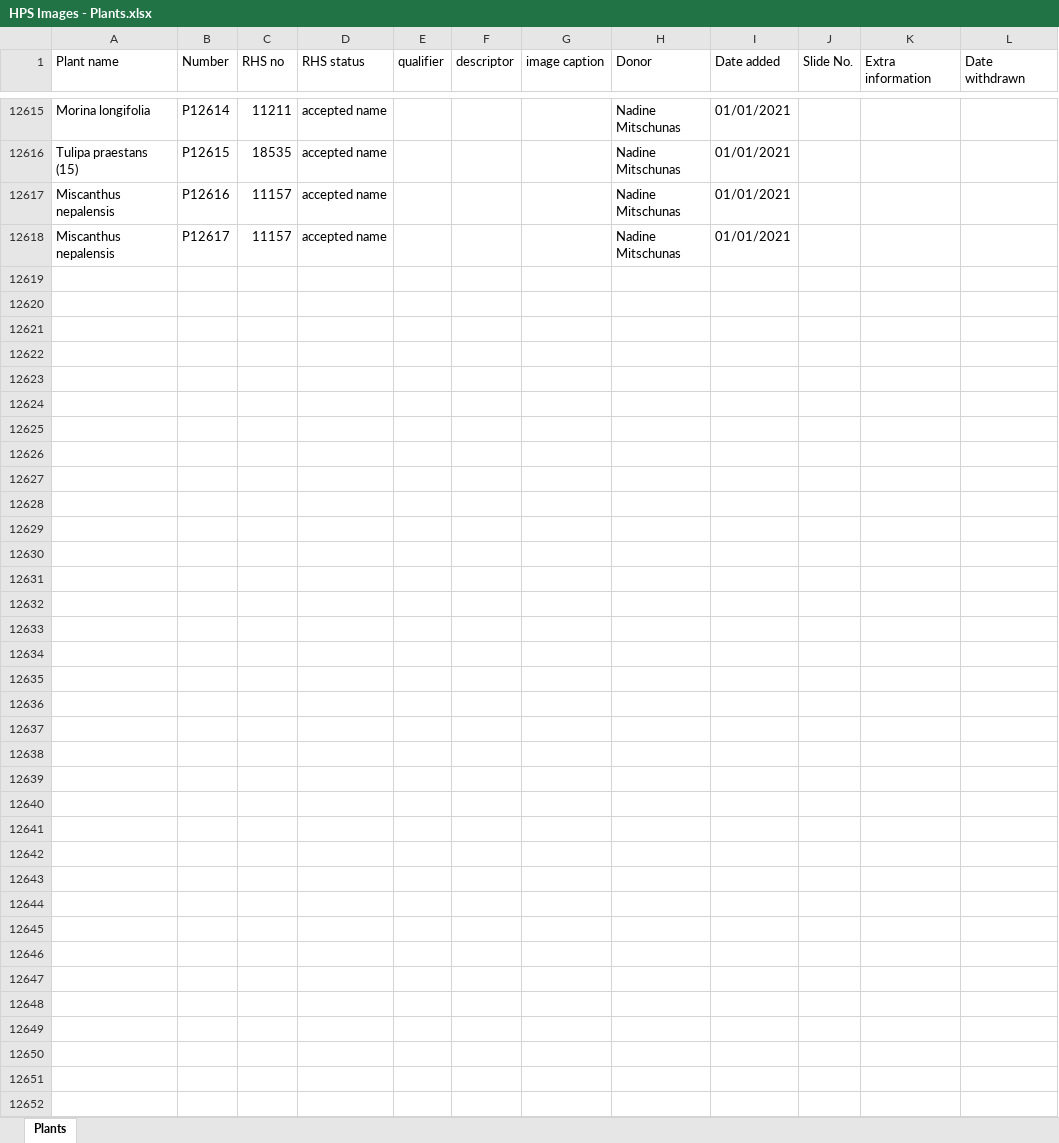
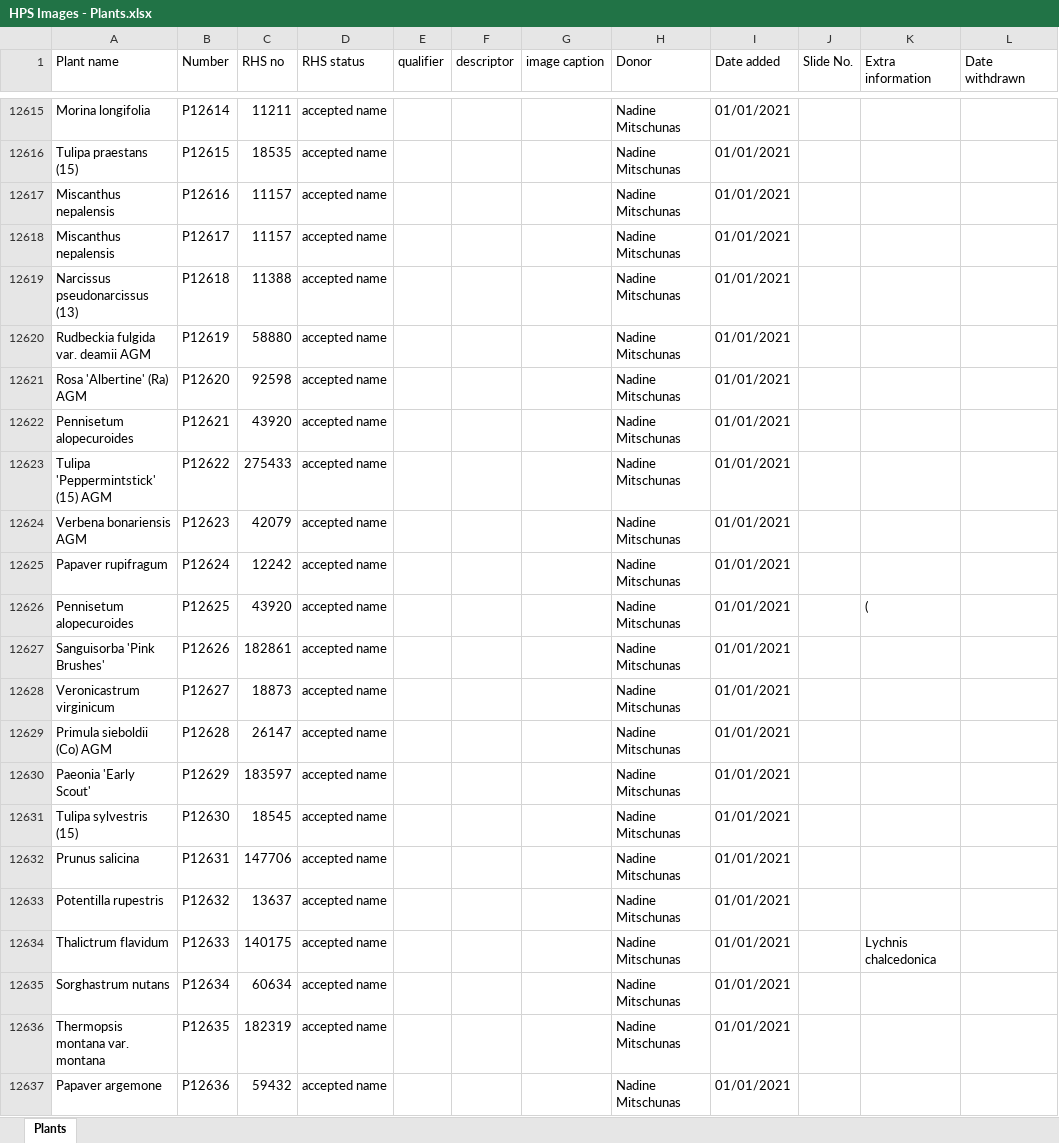
Before and after one commit to mdejaegher/hps_categorise, an Excel workbook: HPS Images - Plants.xlsx, sheet Plants, drawn as a sheet; only a part is shown, gaps mark what is left out; values as stored, in another font and other column widths than the file's, no borders; the diff covers the shown part only; the diff names each change by its address in the sheet, - before the commit and + after, or states it on an @@ line.

Commit message:
Plants 20/11

```diff
--- a/HPS Images - Plants.xlsx (sheet Plants)
+++ b/HPS Images - Plants.xlsx (sheet Plants)
+row 12619: Narcissus pseudonarcissus (13) | P12618 | 11388 | accepted name |  |  |  | Nadine Mitschunas | 01/01/2021
+row 12620: Rudbeckia fulgida var. deamii AGM | P12619 | 58880 | accepted name |  |  |  | Nadine Mitschunas | 01/01/2021
+row 12621: Rosa 'Albertine' (Ra) AGM | P12620 | 92598 | accepted name |  |  |  | Nadine Mitschunas | 01/01/2021
+row 12622: Pennisetum alopecuroides | P12621 | 43920 | accepted name |  |  |  | Nadine Mitschunas | 01/01/2021
+row 12623: Tulipa 'Peppermintstick' (15) AGM | P12622 | 275433 | accepted name |  |  |  | Nadine Mitschunas | 01/01/2021
+row 12624: Verbena bonariensis AGM | P12623 | 42079 | accepted name |  |  |  | Nadine Mitschunas | 01/01/2021
+row 12625: Papaver rupifragum | P12624 | 12242 | accepted name |  |  |  | Nadine Mitschunas | 01/01/2021
+row 12626: Pennisetum alopecuroides | P12625 | 43920 | accepted name |  |  |  | Nadine Mitschunas | 01/01/2021 |  | (
+row 12627: Sanguisorba 'Pink Brushes' | P12626 | 182861 | accepted name |  |  |  | Nadine Mitschunas | 01/01/2021
+row 12628: Veronicastrum virginicum | P12627 | 18873 | accepted name |  |  |  | Nadine Mitschunas | 01/01/2021
+row 12629: Primula sieboldii (Co) AGM | P12628 | 26147 | accepted name |  |  |  | Nadine Mitschunas | 01/01/2021
+row 12630: Paeonia 'Early Scout' | P12629 | 183597 | accepted name |  |  |  | Nadine Mitschunas | 01/01/2021
+row 12631: Tulipa sylvestris (15) | P12630 | 18545 | accepted name |  |  |  | Nadine Mitschunas | 01/01/2021
+row 12632: Prunus salicina | P12631 | 147706 | accepted name |  |  |  | Nadine Mitschunas | 01/01/2021
+row 12633: Potentilla rupestris | P12632 | 13637 | accepted name |  |  |  | Nadine Mitschunas | 01/01/2021
+row 12634: Thalictrum flavidum | P12633 | 140175 | accepted name |  |  |  | Nadine Mitschunas | 01/01/2021 |  | Lychnis chalcedonica
+row 12635: Sorghastrum nutans | P12634 | 60634 | accepted name |  |  |  | Nadine Mitschunas | 01/01/2021
+row 12636: Thermopsis montana var. montana | P12635 | 182319 | accepted name |  |  |  | Nadine Mitschunas | 01/01/2021
+row 12637: Papaver argemone | P12636 | 59432 | accepted name |  |  |  | Nadine Mitschunas | 01/01/2021
```
Also changed, not shown: 28 added rows elsewhere in this sheet, 2 other files.
